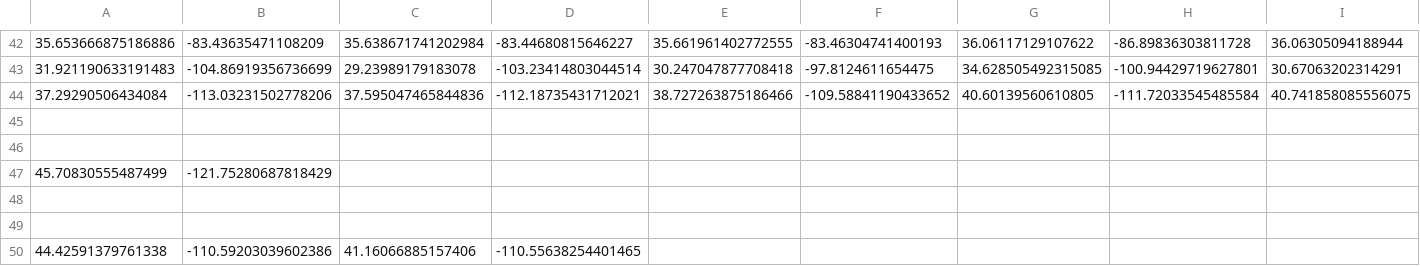
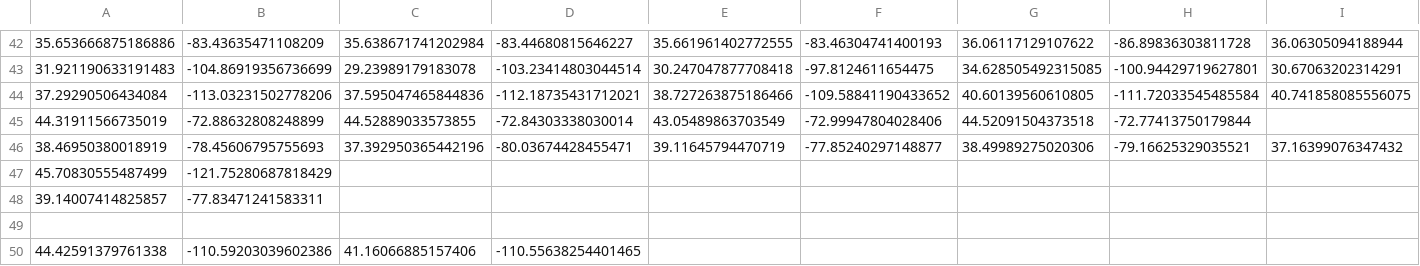
Before and after one commit to akhilb1644/twentyTimeProject, a CSV file: hikingCoords.csv, drawn as a sheet; only a part is shown, gaps mark what is left out; rows hold the shown columns only; the diff names each change by its address in the sheet, - before the commit and + after, or states it on an @@ line.

Commit message:
Update hikingCoords.csv
Washington complete

```diff
--- a/hikingCoords.csv
+++ b/hikingCoords.csv
-row 45: (empty)
+row 45: 44.31911566735019 | -72.88632808248899 | 44.52889033573855 | -72.84303338030014 | 43.05489863703549 | -72.99947804028406 | 44.52091504373518 | -72.77413750179844
-row 46: (empty)
+row 46: 38.46950380018919 | -78.45606795755693 | 37.392950365442196 | -80.03674428455471 | 39.11645794470719 | -77.85240297148877 | 38.49989275020306 | -79.16625329035521 | 37.16399076347432
-row 48: (empty)
+row 48: 39.14007414825857 | -77.83471241583311
```
